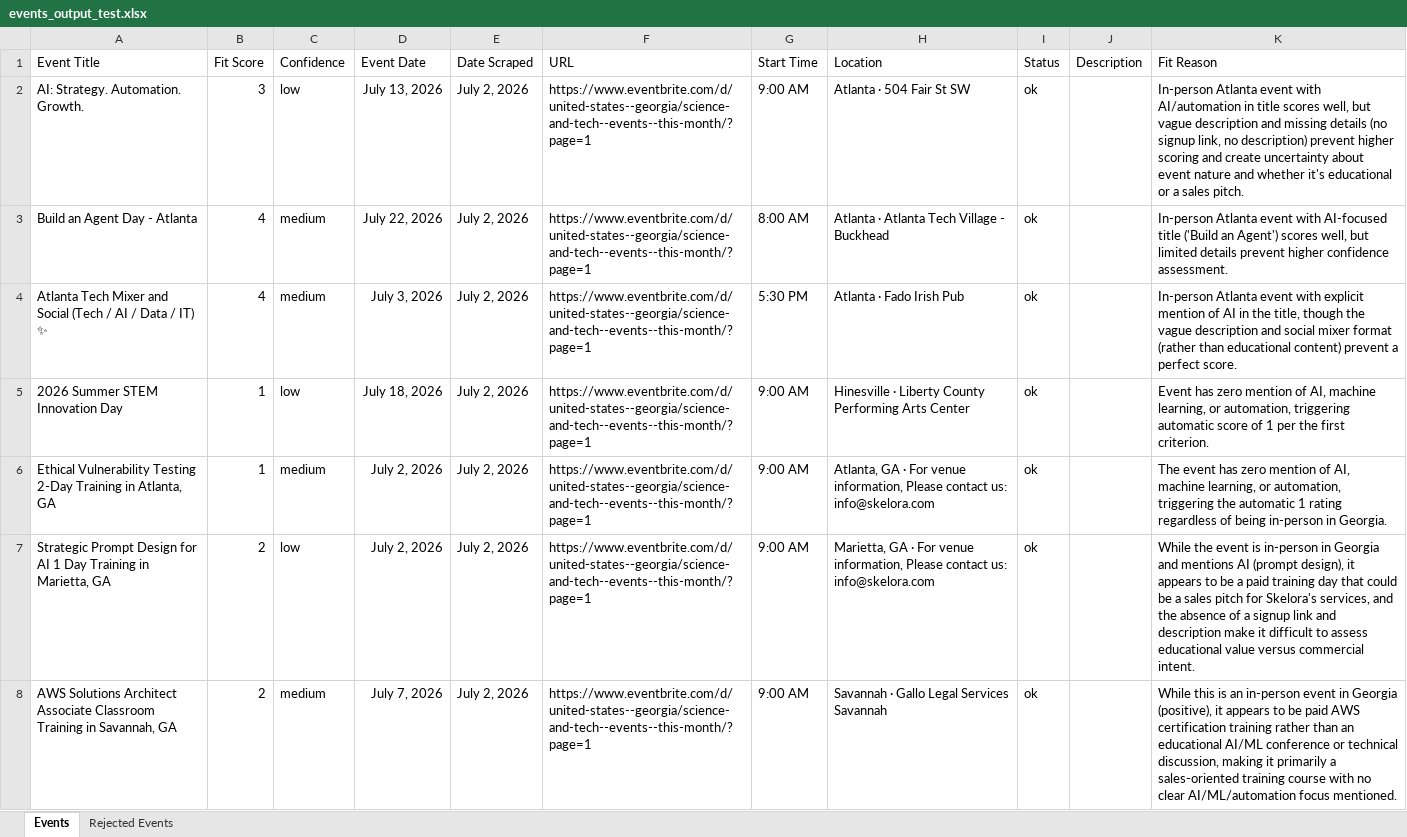
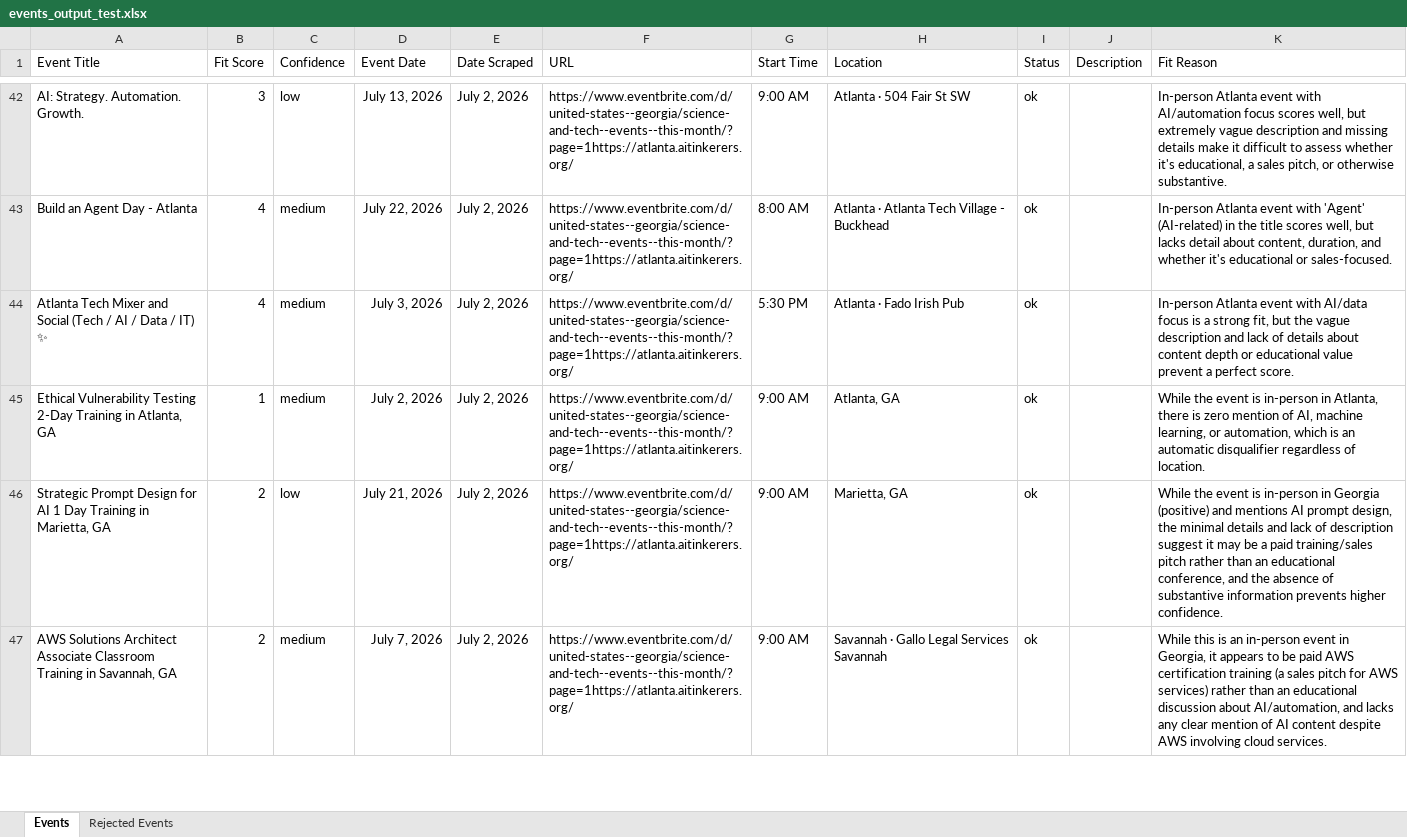
Before and after one commit to isaiah-dietrich/Event_Scraper, an Excel workbook: events_output_test.xlsx, sheet Events, drawn as a sheet; only a part is shown, gaps mark what is left out; values as stored, in another font and other column widths than the file's, no borders; table styles not drawn; removed rows and columns are numbered as before the commit, all else as after; the diff covers the shown part only; the diff names each change by its address in the sheet, - before the commit and + after, or states it on an @@ line.

```diff
--- a/events_output_test.xlsx (sheet Events)
+++ b/events_output_test.xlsx (sheet Events)
-F42:F44 (URL): https://www.eventbrite.com/d/united-states--georgia/science-and-tech--events--this-month/?page=1
+F42:F44 (URL): https://www.eventbrite.com/d/united-states--georgia/science-and-tech--events--this-month/?page=1https://atlanta.aitinkerers.org/
-K42 (Fit Reason): …with AI/automation in title scores well, but vague description and missing details (no signup link, no description) prevent higher scoring and create uncertainty about event nature and whether it's educational or a sales pitch.
+K42 (Fit Reason): …with AI/automation focus scores well, but extremely vague description and missing details make it difficult to assess whether it's educational, a sales pitch, or otherwise substantive.
-K43 (Fit Reason): …event with AI-focused title ('Build an Agent') scores well, but limited details prevent higher confidence assessment.
+K43 (Fit Reason): …event with 'Agent' (AI-related) in the title scores well, but lacks detail about content, duration, and whether it's educational or sales-focused.
-K44 (Fit Reason): …event with explicit mention of AI in the title, though the vague description and social mixer format (rather than educational content) prevent a…
+K44 (Fit Reason): …event with AI/data focus is a strong fit, but the vague description and lack of details about content depth or educational value prevent a…
-row 5: 2026 Summer STEM Innovation Day | 1 | low | July 18, 2026 | July 2, 2026 | https://www.eventbrite.com/d/united-states--georgia/science-and-tech--events--this-month/?page=1 | 9:00 AM | Hinesville · Liberty County Performing Arts Center | ok |  | Event has zero mention of AI, machine learning, or automation, triggering automatic score of 1 per the first criterion.
-F45:F47 (URL): https://www.eventbrite.com/d/united-states--georgia/science-and-tech--events--this-month/?page=1
+F45:F47 (URL): https://www.eventbrite.com/d/united-states--georgia/science-and-tech--events--this-month/?page=1https://atlanta.aitinkerers.org/
-H45 (Location): Atlanta, GA · For venue information, Please contact us: info@skelora.com
+H45 (Location): Atlanta, GA
-K45 (Fit Reason): The event has zero mention of AI, machine learning, or automation, triggering the automatic 1 rating regardless of being in-person in Georgia.
+K45 (Fit Reason): While the event is in-person in Atlanta, there is zero mention of AI, machine learning, or automation, which is an automatic disqualifier regardless of location.
-D46 (Event Date): July 2, 2026
+D46 (Event Date): July 21, 2026
-H46 (Location): Marietta, GA · For venue information, Please contact us: info@skelora.com
+H46 (Location): Marietta, GA
-K46 (Fit Reason): …in Georgia and mentions AI (prompt design), it appears to be a paid training day that could be a sales pitch for Skelora's services, and the absence of a signup link and description make it difficult to assess educational value versus commercial intent.
+K46 (Fit Reason): …in Georgia (positive) and mentions AI prompt design, the minimal details and lack of description suggest it may be a paid training/sales pitch rather than an educational conference, and the absence of substantive information prevents higher confidence.
-K47 (Fit Reason): …event in Georgia (positive), it appears to be paid AWS certification training rather than an educational AI/ML conference or technical discussion, making it primarily a sales-oriented training course with no clear AI/ML/automation focus mentioned.
+K47 (Fit Reason): …event in Georgia, it appears to be paid AWS certification training (a sales pitch for AWS services) rather than an educational discussion about AI/automation, and lacks any clear mention of AI content despite AWS involving cloud services.
```
Also changed, not shown: 45 added rows and 7 edited cells elsewhere in this sheet, sheet Rejected Events, 4 other files.
